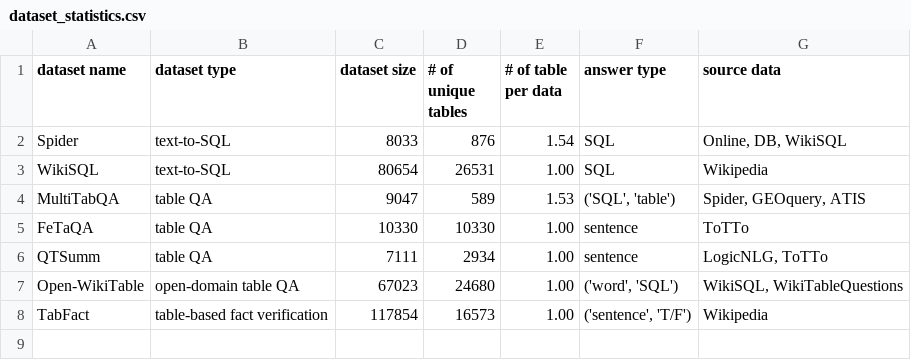
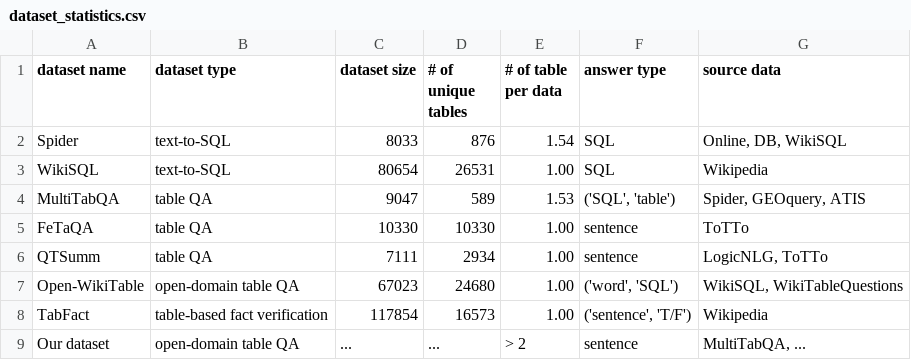
Before and after one commit to KWONDU/mtr-lftqa-dataset, a CSV file: results/dataset_statistics.csv, drawn as a sheet; the diff names each change by its address in the sheet, - before the commit and + after, or states it on an @@ line.

Commit message:
modify dataset stats

```diff
--- a/results/dataset_statistics.csv
+++ b/results/dataset_statistics.csv
+row 9: Our dataset | open-domain table QA | ... | ... | > 2 | sentence | MultiTabQA, ...
```
Also changed, not shown: 1 other file.
